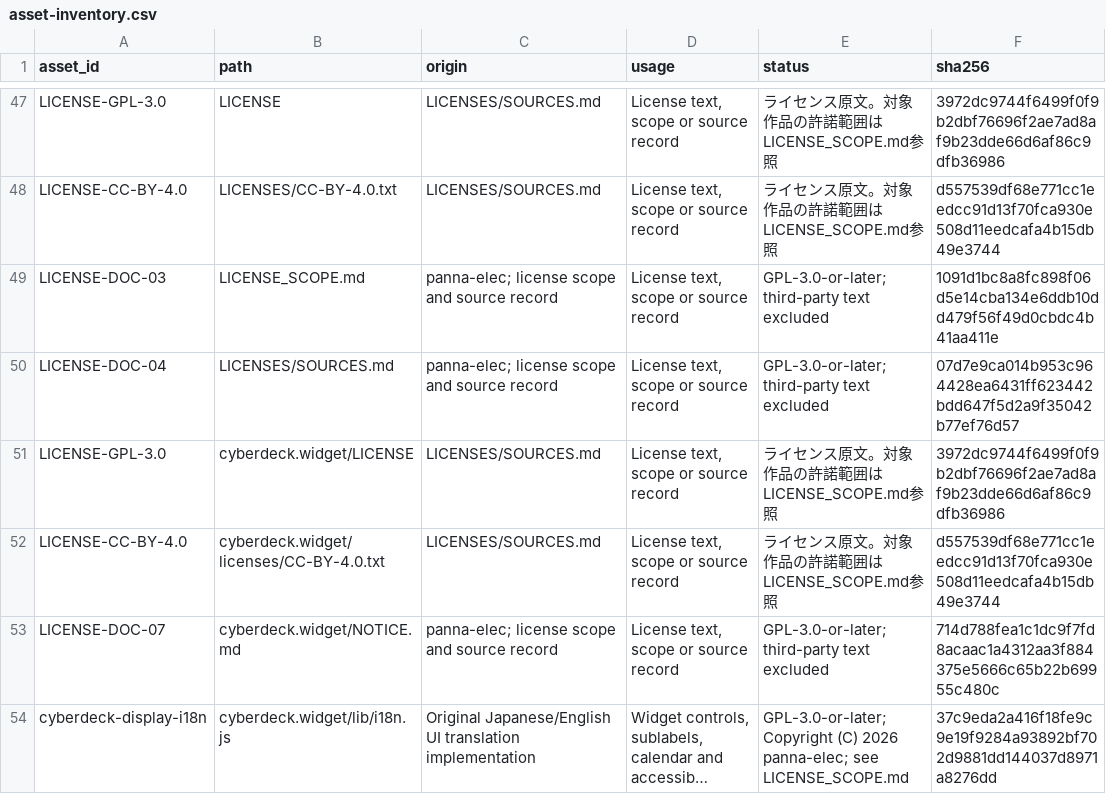
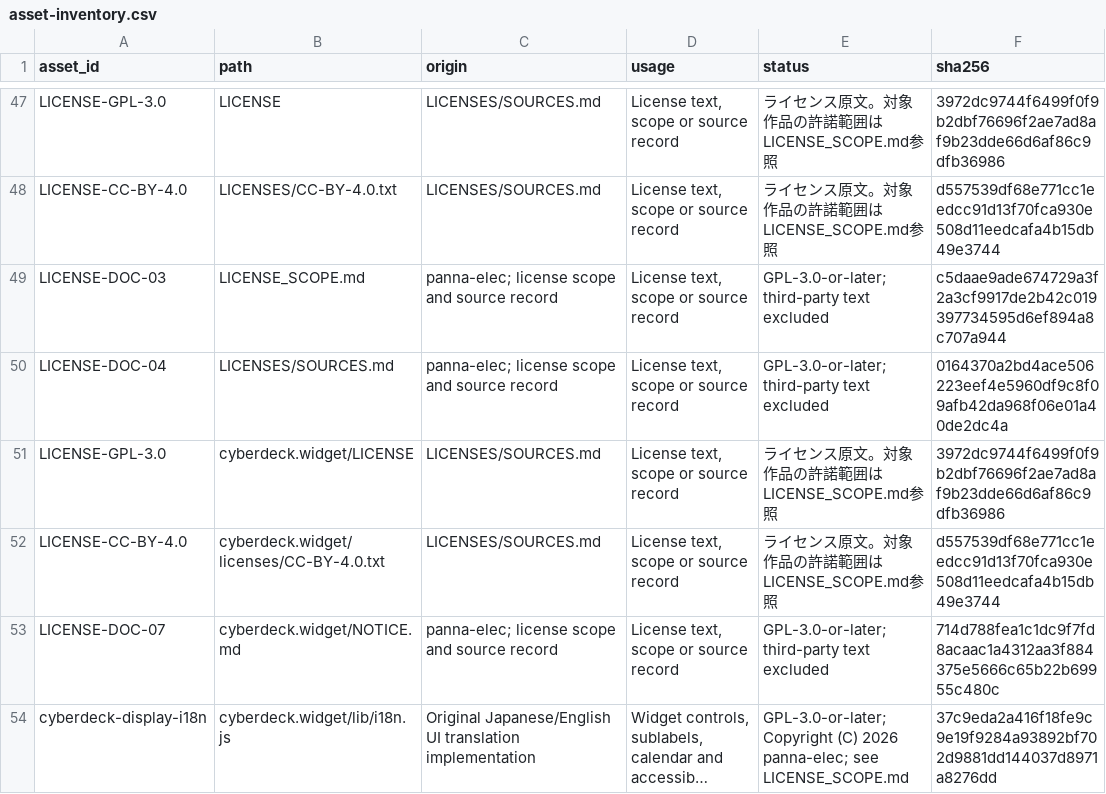
Before and after one commit to panna-elec/widget-design-original-cp, a CSV file: asset-inventory.csv, drawn as a sheet; only a part is shown, gaps mark what is left out; long unchanged cells end in ….

Commit message:
Reconcile publication documents with current private repository status

```diff
--- a/asset-inventory.csv
+++ b/asset-inventory.csv
@@ -48,4 +48,4 @@ LICENSE-GPL-3.0,LICENSE,LICENSES/SOURCES.md,"License text, scope or source recor
 LICENSE-CC-BY-4.0,LICENSES/CC-BY-4.0.txt,LICENSES/SOURCES.md,"License text, scope or source record",ライセンス原文。対象作品の許諾範囲はLICENSE_SCOPE.md参照,d557539df68e771cc1eedcc91d13f70fca930e508d11eedcafa4b15db49e3744
-LICENSE-DOC-03,LICENSE_SCOPE.md,panna-elec; license scope and source record,"License text, scope or source record",GPL-3.0-or-later; third-party text excluded,1091d1bc8a8fc898f06d5e14cba134e6ddb10dd479f56f49d0cbdc4b41aa411e
-LICENSE-DOC-04,LICENSES/SOURCES.md,panna-elec; license scope and source record,"License text, scope or source record",GPL-3.0-or-later; third-party text excluded,07d7e9ca014b953c964428ea6431ff623442bdd647f5d2a9f35042b77ef76d57
+LICENSE-DOC-03,LICENSE_SCOPE.md,panna-elec; license scope and source record,"License text, scope or source record",GPL-3.0-or-later; third-party text excluded,c5daae9ade674729a3f2a3cf9917de2b42c019397734595d6ef894a8c707a944
+LICENSE-DOC-04,LICENSES/SOURCES.md,panna-elec; license scope and source record,"License text, scope or source record",GPL-3.0-or-later; third-party text excluded,0164370a2bd4ace506223eef4e5960df9c8f09afb42da968f06e01a40de2dc4a
 LICENSE-GPL-3.0,cyberdeck.widget/LICENSE,LICENSES/SOURCES.md,"License text, scope or source record",ライセンス原文。対象作品の許諾範囲はLICENSE_SCOPE.md参照,3972dc9744f6499f0f9b2dbf76696f2ae7ad8af9b23dde66d6af86c9dfb36986
```
Also changed, not shown: 8 other files.
